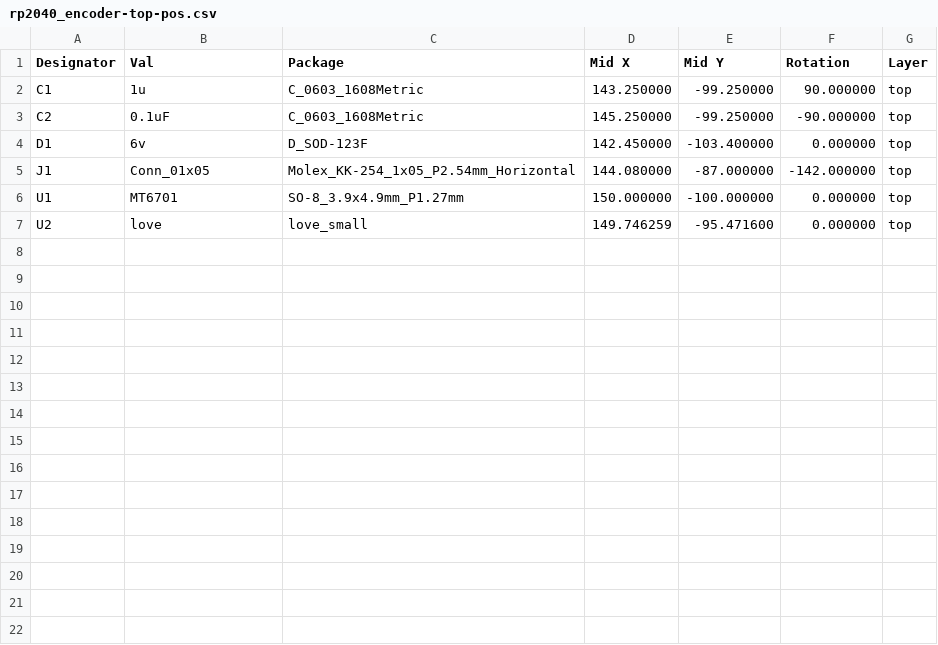
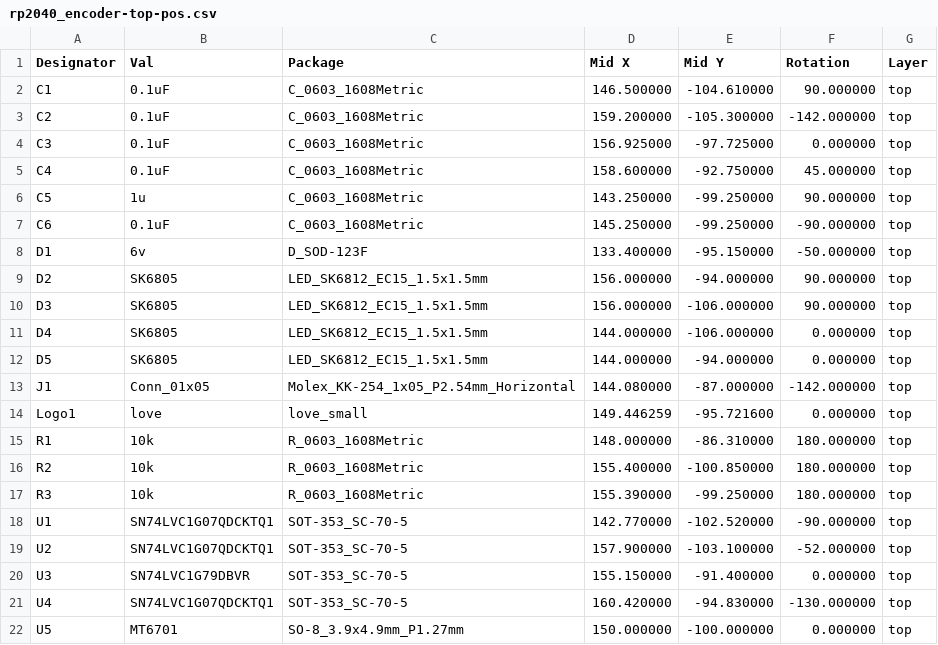
Before and after one commit to Twisted-Fields/rp2040-motor-controller, a CSV file: rp2040_encoder/gerber/rp2040_encoder-top-pos.csv, drawn as a sheet.

Commit message:
Add encoder, update readme

```diff
--- a/rp2040_encoder/gerber/rp2040_encoder-top-pos.csv
+++ b/rp2040_encoder/gerber/rp2040_encoder-top-pos.csv
@@ -1,7 +1,22 @@
 Designator,Val,Package,Mid X,Mid Y,Rotation,Layer
-"C1","1u","C_0603_1608Metric",143.250000,-99.250000,90.000000,top
-"C2","0.1uF","C_0603_1608Metric",145.250000,-99.250000,-90.000000,top
-"D1","6v","D_SOD-123F",142.450000,-103.400000,0.000000,top
+"C1","0.1uF","C_0603_1608Metric",146.500000,-104.610000,90.000000,top
+"C2","0.1uF","C_0603_1608Metric",159.200000,-105.300000,-142.000000,top
+"C3","0.1uF","C_0603_1608Metric",156.925000,-97.725000,0.000000,top
+"C4","0.1uF","C_0603_1608Metric",158.600000,-92.750000,45.000000,top
+"C5","1u","C_0603_1608Metric",143.250000,-99.250000,90.000000,top
+"C6","0.1uF","C_0603_1608Metric",145.250000,-99.250000,-90.000000,top
+"D1","6v","D_SOD-123F",133.400000,-95.150000,-50.000000,top
+"D2","SK6805","LED_SK6812_EC15_1.5x1.5mm",156.000000,-94.000000,90.000000,top
+"D3","SK6805","LED_SK6812_EC15_1.5x1.5mm",156.000000,-106.000000,90.000000,top
+"D4","SK6805","LED_SK6812_EC15_1.5x1.5mm",144.000000,-106.000000,0.000000,top
+"D5","SK6805","LED_SK6812_EC15_1.5x1.5mm",144.000000,-94.000000,0.000000,top
 "J1","Conn_01x05","Molex_KK-254_1x05_P2.54mm_Horizontal",144.080000,-87.000000,-142.000000,top
-"U1","MT6701","SO-8_3.9x4.9mm_P1.27mm",150.000000,-100.000000,0.000000,top
-"U2","love","love_small",149.746259,-95.471600,0.000000,top
+"Logo1","love","love_small",149.446259,-95.721600,0.000000,top
+"R1","10k","R_0603_1608Metric",148.000000,-86.310000,180.000000,top
+"R2","10k","R_0603_1608Metric",155.400000,-100.850000,180.000000,top
+"R3","10k","R_0603_1608Metric",155.390000,-99.250000,180.000000,top
+"U1","SN74LVC1G07QDCKTQ1","SOT-353_SC-70-5",142.770000,-102.520000,-90.000000,top
+"U2","SN74LVC1G07QDCKTQ1","SOT-353_SC-70-5",157.900000,-103.100000,-52.000000,top
+"U3","SN74LVC1G79DBVR","SOT-353_SC-70-5",155.150000,-91.400000,0.000000,top
+"U4","SN74LVC1G07QDCKTQ1","SOT-353_SC-70-5",160.420000,-94.830000,-130.000000,top
+"U5","MT6701","SO-8_3.9x4.9mm_P1.27mm",150.000000,-100.000000,0.000000,top
```
Also changed, not shown: rp2040_encoder/rp2040_encoder.csv, 50 other files.
